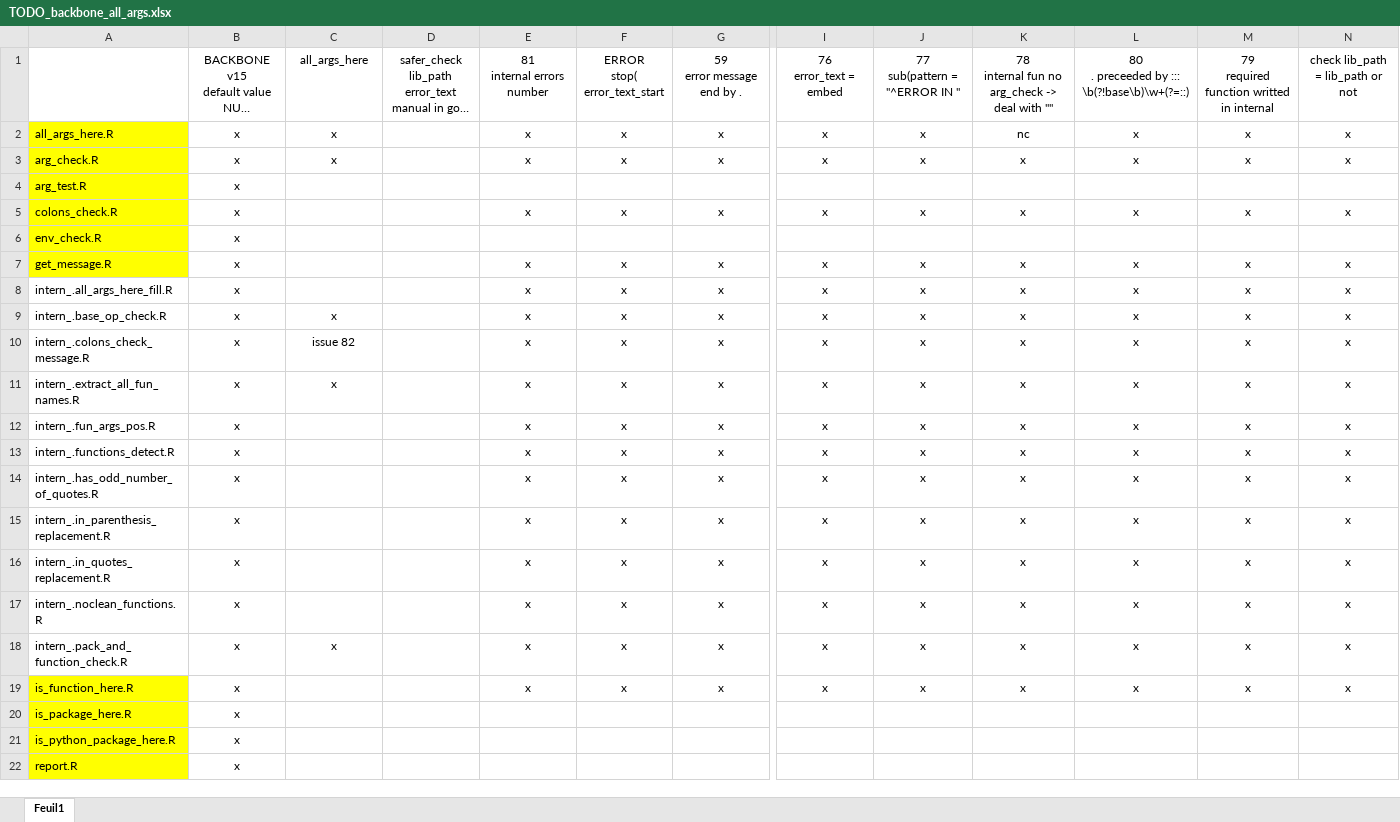
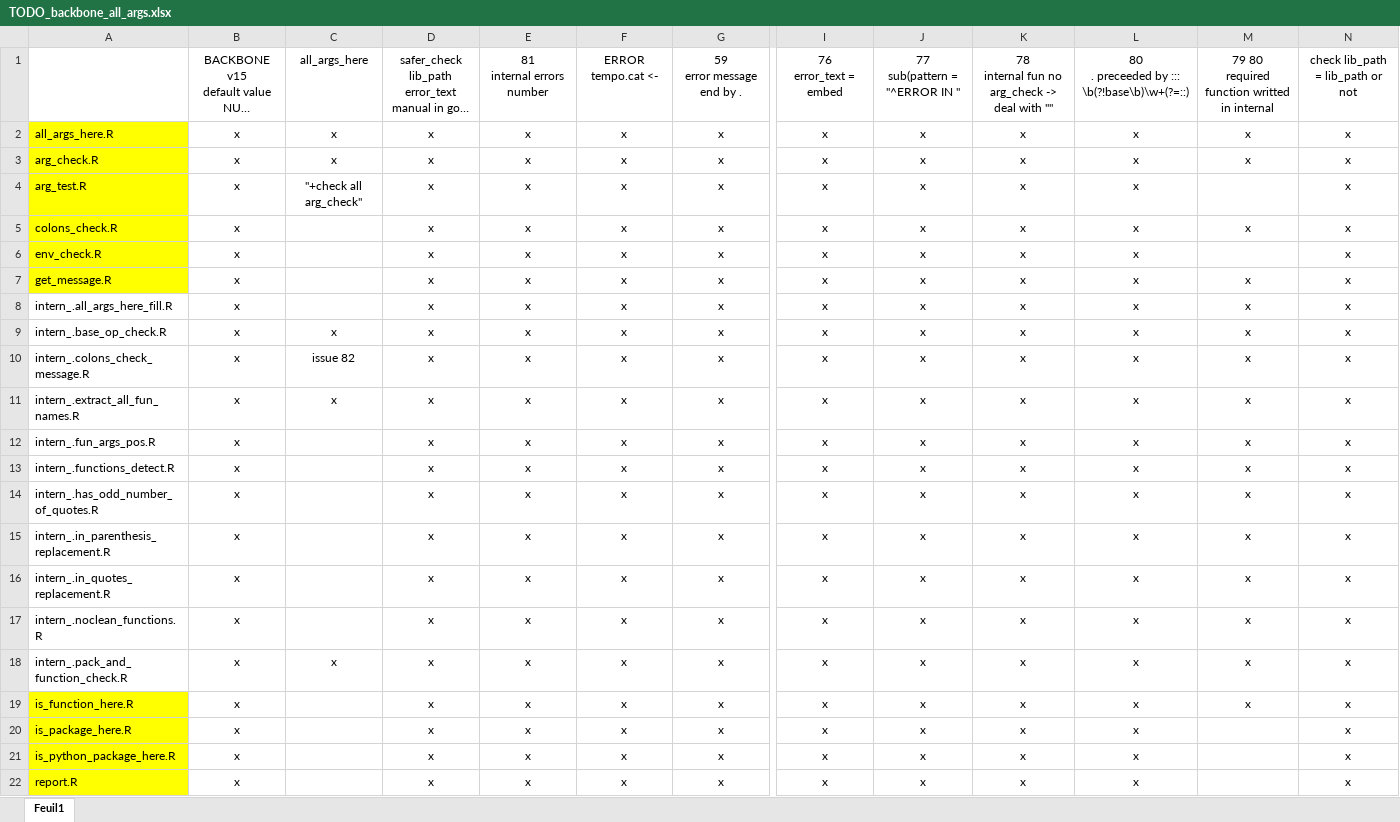
Before and after one commit to safer-r/saferDev, an Excel workbook: dev/TODO_backbone_all_args.xlsx, sheet Feuil1, drawn as a sheet; only a part is shown, gaps mark what is left out; long unchanged cells end in …; values as stored, in another font and other column widths than the file's, no borders; ↵ is a line break in a cell; the diff names each change by its address in the sheet, - before the commit and + after, or states it on an @@ line.

Commit message:
much advances in functions checking using TODO docs

```diff
--- a/dev/TODO_backbone_all_args.xlsx (sheet Feuil1)
+++ b/dev/TODO_backbone_all_args.xlsx (sheet Feuil1)
-F1: ERROR ↵ stop( ↵ error_text_start
+F1: ERROR ↵ tempo.cat <-
-M1: 79 ↵ required function writted in internal
+M1: 79 80 ↵ required function writted in internal
-D2:D22: (empty)
+D2:D22: x
-K2: nc
+K2: x
-C4: (empty)
+C4: "+check all arg_check"
-E4: (empty)
+E4: x
-F4: (empty)
+F4: x
-G4: (empty)
+G4: x
-I4: (empty)
+I4: x
-J4: (empty)
+J4: x
-K4: (empty)
+K4: x
-L4: (empty)
+L4: x
-N4: (empty)
+N4: x
-E6: (empty)
+E6: x
-F6: (empty)
+F6: x
-G6: (empty)
+G6: x
-I6: (empty)
+I6: x
-J6: (empty)
+J6: x
-K6: (empty)
+K6: x
-L6: (empty)
+L6: x
-N6: (empty)
+N6: x
-E20:E22: (empty)
+E20:E22: x
-F20:F22: (empty)
+F20:F22: x
-G20:G22: (empty)
+G20:G22: x
-I20:I22: (empty)
+I20:I22: x
-J20:J22: (empty)
+J20:J22: x
-K20:K22: (empty)
+K20:K22: x
-L20:L22: (empty)
+L20:L22: x
-N20:N22: (empty)
+N20:N22: x
```
Also changed, not shown: 19 other files.
